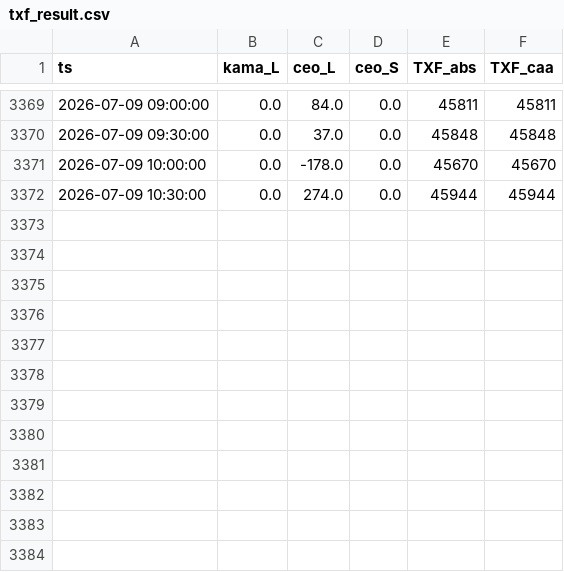
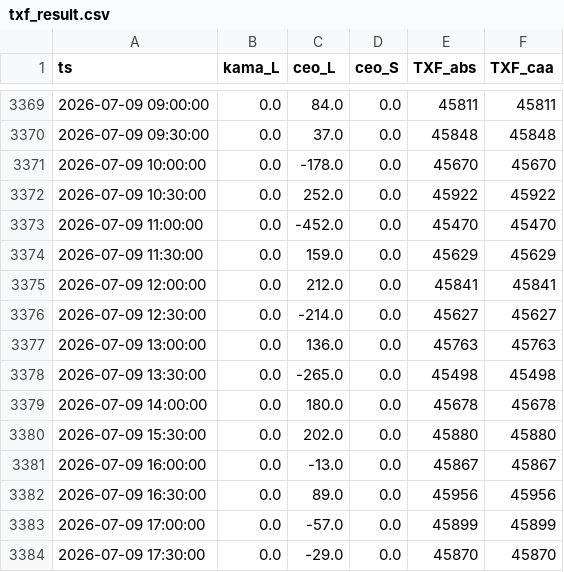
Before and after one commit to miYuz/2510001-site, a CSV file: txf_result.csv, drawn as a sheet; only a part is shown, gaps mark what is left out.

Commit message:
Daily Dashboard Data Update

```diff
--- a/txf_result.csv
+++ b/txf_result.csv
@@ -3371,2 +3371,14 @@ ts,kama_L,ceo_L,ceo_S,TXF_abs,TXF_caa
 2026-07-09 10:00:00,0.0,-178.0,0.0,45670,45670
-2026-07-09 10:30:00,0.0,274.0,0.0,45944,45944
+2026-07-09 10:30:00,0.0,252.0,0.0,45922,45922
+2026-07-09 11:00:00,0.0,-452.0,0.0,45470,45470
+2026-07-09 11:30:00,0.0,159.0,0.0,45629,45629
+2026-07-09 12:00:00,0.0,212.0,0.0,45841,45841
+2026-07-09 12:30:00,0.0,-214.0,0.0,45627,45627
+2026-07-09 13:00:00,0.0,136.0,0.0,45763,45763
+2026-07-09 13:30:00,0.0,-265.0,0.0,45498,45498
+2026-07-09 14:00:00,0.0,180.0,0.0,45678,45678
+2026-07-09 15:30:00,0.0,202.0,0.0,45880,45880
+2026-07-09 16:00:00,0.0,-13.0,0.0,45867,45867
+2026-07-09 16:30:00,0.0,89.0,0.0,45956,45956
+2026-07-09 17:00:00,0.0,-57.0,0.0,45899,45899
+2026-07-09 17:30:00,0.0,-29.0,0.0,45870,45870
```
